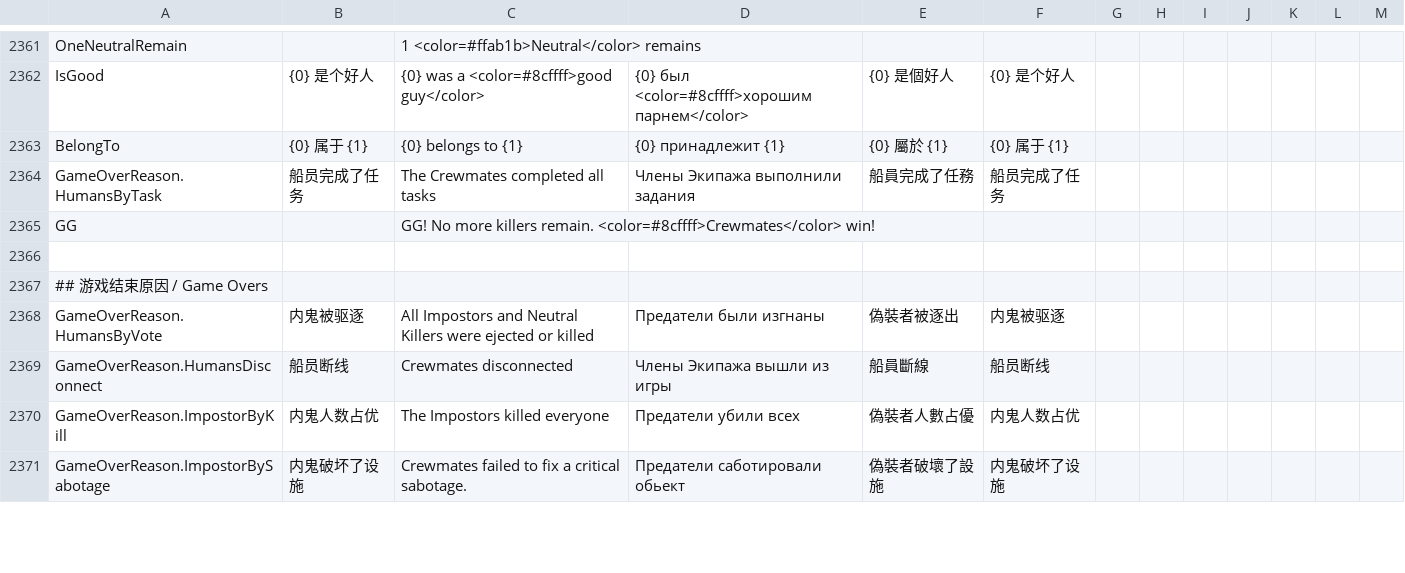
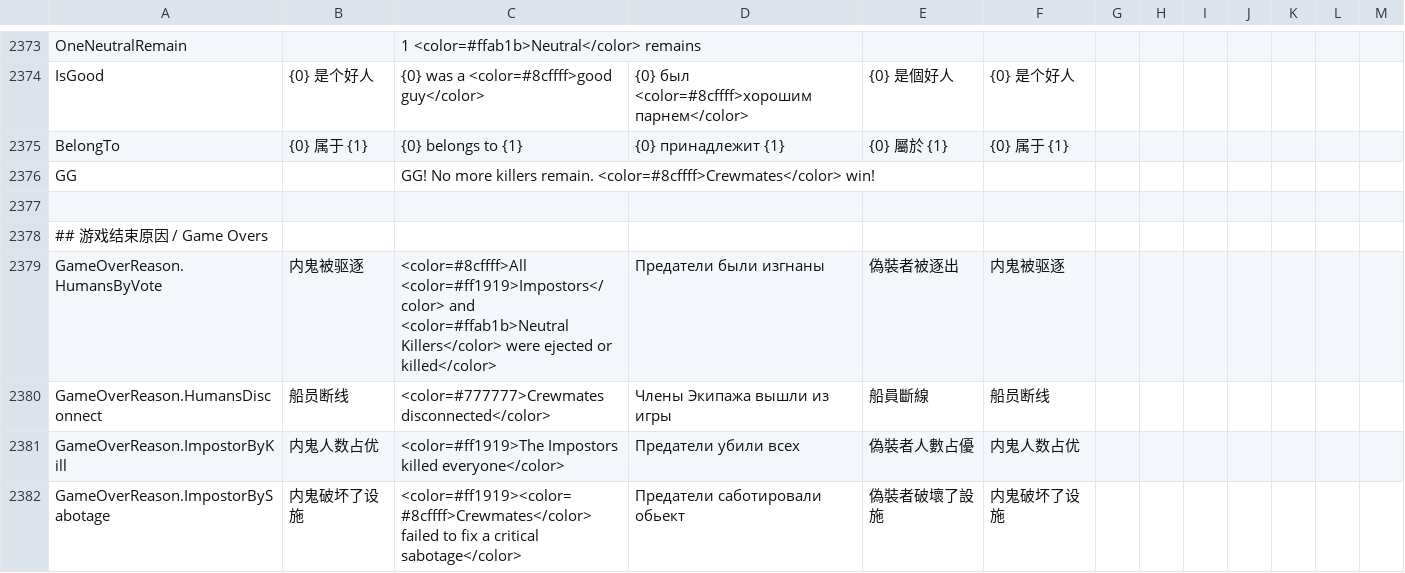
Before and after one commit to Gurge44/EndlessHostRoles, a CSV file: Resources/String.csv, drawn as a sheet; only a part is shown, gaps mark what is left out; the diff covers the shown part only.

```diff
--- a/Resources/String.csv
+++ b/Resources/String.csv
@@ -2364,3 +2376,2 @@
 "BelongTo","{0} 属于 {1}","{0} belongs to {1}","{0} принадлежит {1}","{0} 屬於 {1}","{0} 属于 {1}"
-"GameOverReason.HumansByTask","船员完成了任务","The Crewmates completed all tasks","Члены Экипажа выполнили задания","船員完成了任務","船员完成了任务"
 "GG","","GG! No more killers remain. <color=#8cffff>Crewmates</color> win!","","",""
@@ -2368,5 +2379,5 @@
 "## 游戏结束原因 / Game Overs"
-"GameOverReason.HumansByVote","内鬼被驱逐","All Impostors and Neutral Killers were ejected or killed","Предатели были изгнаны","偽裝者被逐出","内鬼被驱逐"
-"GameOverReason.HumansDisconnect","船员断线","Crewmates disconnected","Члены Экипажа вышли из игры","船員斷線","船员断线"
-"GameOverReason.ImpostorByKill","内鬼人数占优","The Impostors killed everyone","Предатели убили всех","偽裝者人數占優","内鬼人数占优"
-"GameOverReason.ImpostorBySabotage","内鬼破坏了设施","Crewmates failed to fix a critical sabotage.","Предатели саботировали обьект","偽裝者破壞了設施","内鬼破坏了设施"
+"GameOverReason.HumansByVote","内鬼被驱逐","<color=#8cffff>All <color=#ff1919>Impostors</color> and <color=#ffab1b>Neutral Killers</color> were ejected or killed</color>","Предатели были изгнаны","偽裝者被逐出","内鬼被驱逐"
+"GameOverReason.HumansDisconnect","船员断线","<color=#777777>Crewmates disconnected</color>","Члены Экипажа вышли из игры","船員斷線","船员断线"
+"GameOverReason.ImpostorByKill","内鬼人数占优","<color=#ff1919>The Impostors killed everyone</color>","Предатели убили всех","偽裝者人數占優","内鬼人数占优"
+"GameOverReason.ImpostorBySabotage","内鬼破坏了设施","<color=#ff1919><color=#8cffff>Crewmates</color> failed to fix a critical sabotage</color>","Предатели саботировали обьект","偽裝者破壞了設施","内鬼破坏了设施"
```
Also changed, not shown: 14 added rows, 1 moved row and 7 edited cells elsewhere in this file, 53 other files.
